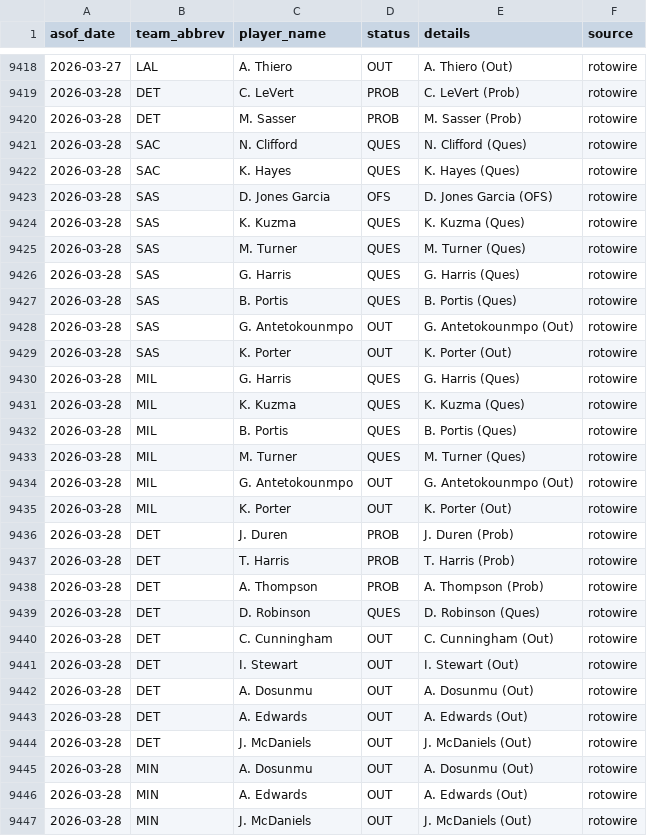
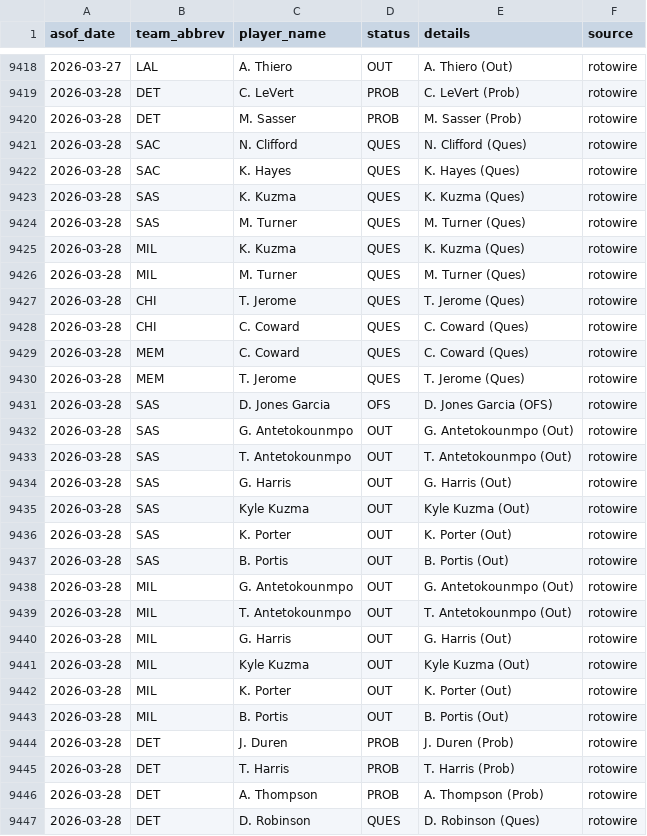
Before and after one commit to oliver-monday/moneyline, a CSV file: logs/injury_log.csv, drawn as a sheet; only a part is shown, gaps mark what is left out; the shorter side is filled out with more unchanged rows; the diff covers the shown part only.

```diff
--- a/logs/injury_log.csv
+++ b/logs/injury_log.csv
@@ -9422,15 +9422,23 @@ asof_date,team_abbrev,player_name,status,details,source
 2026-03-28,SAC,K. Hayes,QUES,K. Hayes (Ques),rotowire
-2026-03-28,SAS,D. Jones Garcia,OFS,D. Jones Garcia (OFS),rotowire
 2026-03-28,SAS,K. Kuzma,QUES,K. Kuzma (Ques),rotowire
 2026-03-28,SAS,M. Turner,QUES,M. Turner (Ques),rotowire
-2026-03-28,SAS,G. Harris,QUES,G. Harris (Ques),rotowire
-2026-03-28,SAS,B. Portis,QUES,B. Portis (Ques),rotowire
+2026-03-28,MIL,K. Kuzma,QUES,K. Kuzma (Ques),rotowire
+2026-03-28,MIL,M. Turner,QUES,M. Turner (Ques),rotowire
+2026-03-28,CHI,T. Jerome,QUES,T. Jerome (Ques),rotowire
+2026-03-28,CHI,C. Coward,QUES,C. Coward (Ques),rotowire
+2026-03-28,MEM,C. Coward,QUES,C. Coward (Ques),rotowire
+2026-03-28,MEM,T. Jerome,QUES,T. Jerome (Ques),rotowire
+2026-03-28,SAS,D. Jones Garcia,OFS,D. Jones Garcia (OFS),rotowire
 2026-03-28,SAS,G. Antetokounmpo,OUT,G. Antetokounmpo (Out),rotowire
+2026-03-28,SAS,T. Antetokounmpo,OUT,T. Antetokounmpo (Out),rotowire
+2026-03-28,SAS,G. Harris,OUT,G. Harris (Out),rotowire
+2026-03-28,SAS,Kyle Kuzma,OUT,Kyle Kuzma (Out),rotowire
 2026-03-28,SAS,K. Porter,OUT,K. Porter (Out),rotowire
-2026-03-28,MIL,G. Harris,QUES,G. Harris (Ques),rotowire
-2026-03-28,MIL,K. Kuzma,QUES,K. Kuzma (Ques),rotowire
-2026-03-28,MIL,B. Portis,QUES,B. Portis (Ques),rotowire
-2026-03-28,MIL,M. Turner,QUES,M. Turner (Ques),rotowire
+2026-03-28,SAS,B. Portis,OUT,B. Portis (Out),rotowire
 2026-03-28,MIL,G. Antetokounmpo,OUT,G. Antetokounmpo (Out),rotowire
+2026-03-28,MIL,T. Antetokounmpo,OUT,T. Antetokounmpo (Out),rotowire
+2026-03-28,MIL,G. Harris,OUT,G. Harris (Out),rotowire
+2026-03-28,MIL,Kyle Kuzma,OUT,Kyle Kuzma (Out),rotowire
 2026-03-28,MIL,K. Porter,OUT,K. Porter (Out),rotowire
+2026-03-28,MIL,B. Portis,OUT,B. Portis (Out),rotowire
 2026-03-28,DET,J. Duren,PROB,J. Duren (Prob),rotowire
```
Also changed, not shown: 9 added rows and 13 edited cells elsewhere in this file, 1 other file.
